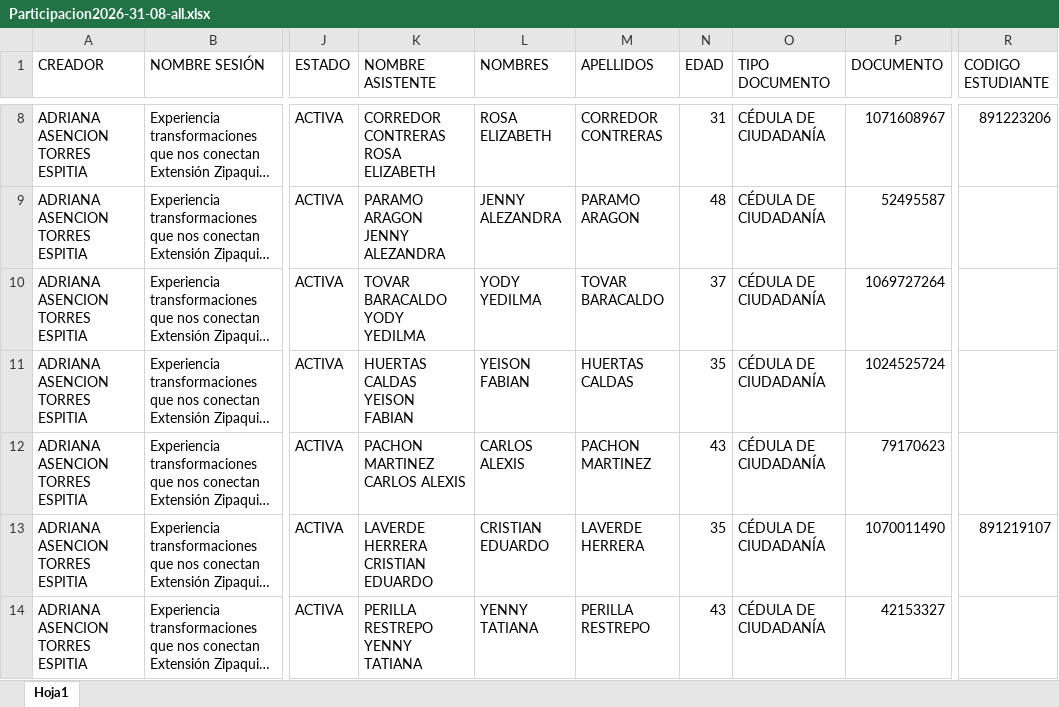
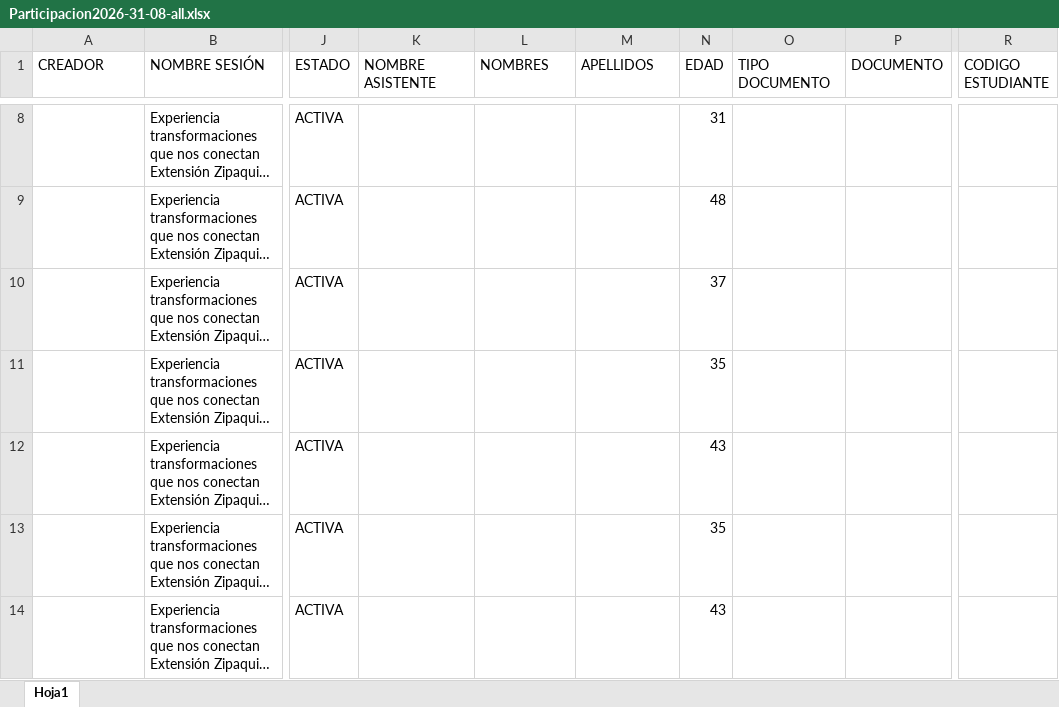
Before and after one commit to gobiernodedatosUcundinamarca/planeacion-estrategica, an Excel workbook: data/source-participacon-momoento4-planeacion-teritorial/Participacion2026-31-08-all.xlsx, sheet Hoja1, drawn as a sheet; only a part is shown, gaps mark what is left out; long unchanged cells end in …; values as stored, in another font and other column widths than the file's, no cell formats; the diff covers the shown part only; the diff names each change by its address in the sheet, - before the commit and + after, or states it on an @@ line.

Commit message:
data: se anonimizan los .xlsx de muestra de Momento 4 y Participación
Estos archivos ya no los lee la app —los datos viven en Postgres— pero
seguían en el repo con nombres, apellidos, cédula y código de estudiante
reales. Se vacían esos valores dejando encabezados, posiciones y el resto
de columnas intactos, así que siguen sirviendo como muestra del formato de
entrada.

```diff
--- a/data/source-participacon-momoento4-planeacion-teritorial/Participacion2026-31-08-all.xlsx (sheet Hoja1)
+++ b/data/source-participacon-momoento4-planeacion-teritorial/Participacion2026-31-08-all.xlsx (sheet Hoja1)
-A8:A14 (CREADOR): ADRIANA ASENCION TORRES ESPITIA
+A8:A14 (CREADOR): (empty)
-K8 (NOMBRE ASISTENTE): CORREDOR CONTRERAS ROSA ELIZABETH
+K8 (NOMBRE ASISTENTE): (empty)
-L8 (NOMBRES): ROSA ELIZABETH
+L8 (NOMBRES): (empty)
-M8 (APELLIDOS): CORREDOR CONTRERAS
+M8 (APELLIDOS): (empty)
-O8:O14 (TIPO DOCUMENTO): CÉDULA DE CIUDADANÍA
+O8:O14 (TIPO DOCUMENTO): (empty)
-P8 (DOCUMENTO): 1071608967
+P8 (DOCUMENTO): (empty)
-R8 (CODIGO ESTUDIANTE): 891223206
+R8 (CODIGO ESTUDIANTE): (empty)
-K9 (NOMBRE ASISTENTE): PARAMO ARAGON JENNY ALEZANDRA
+K9 (NOMBRE ASISTENTE): (empty)
-L9 (NOMBRES): JENNY ALEZANDRA
+L9 (NOMBRES): (empty)
-M9 (APELLIDOS): PARAMO ARAGON
+M9 (APELLIDOS): (empty)
-P9 (DOCUMENTO): 52495587
+P9 (DOCUMENTO): (empty)
-K10 (NOMBRE ASISTENTE): TOVAR BARACALDO YODY YEDILMA
+K10 (NOMBRE ASISTENTE): (empty)
-L10 (NOMBRES): YODY YEDILMA
+L10 (NOMBRES): (empty)
-M10 (APELLIDOS): TOVAR BARACALDO
+M10 (APELLIDOS): (empty)
-P10 (DOCUMENTO): 1069727264
+P10 (DOCUMENTO): (empty)
-K11 (NOMBRE ASISTENTE): HUERTAS CALDAS YEISON FABIAN
+K11 (NOMBRE ASISTENTE): (empty)
-L11 (NOMBRES): YEISON FABIAN
+L11 (NOMBRES): (empty)
-M11 (APELLIDOS): HUERTAS CALDAS
+M11 (APELLIDOS): (empty)
-P11 (DOCUMENTO): 1024525724
+P11 (DOCUMENTO): (empty)
-K12 (NOMBRE ASISTENTE): PACHON MARTINEZ CARLOS ALEXIS
+K12 (NOMBRE ASISTENTE): (empty)
-L12 (NOMBRES): CARLOS ALEXIS
+L12 (NOMBRES): (empty)
-M12 (APELLIDOS): PACHON MARTINEZ
+M12 (APELLIDOS): (empty)
-P12 (DOCUMENTO): 79170623
+P12 (DOCUMENTO): (empty)
-K13 (NOMBRE ASISTENTE): LAVERDE HERRERA CRISTIAN EDUARDO
+K13 (NOMBRE ASISTENTE): (empty)
-L13 (NOMBRES): CRISTIAN EDUARDO
+L13 (NOMBRES): (empty)
-M13 (APELLIDOS): LAVERDE HERRERA
+M13 (APELLIDOS): (empty)
-P13 (DOCUMENTO): 1070011490
+P13 (DOCUMENTO): (empty)
-R13 (CODIGO ESTUDIANTE): 891219107
+R13 (CODIGO ESTUDIANTE): (empty)
-K14 (NOMBRE ASISTENTE): PERILLA RESTREPO YENNY TATIANA
+K14 (NOMBRE ASISTENTE): (empty)
-L14 (NOMBRES): YENNY TATIANA
+L14 (NOMBRES): (empty)
-M14 (APELLIDOS): PERILLA RESTREPO
+M14 (APELLIDOS): (empty)
-P14 (DOCUMENTO): 42153327
+P14 (DOCUMENTO): (empty)
```
Also changed, not shown: 415 edited cells elsewhere in this sheet, cell formats, 8 other files.
